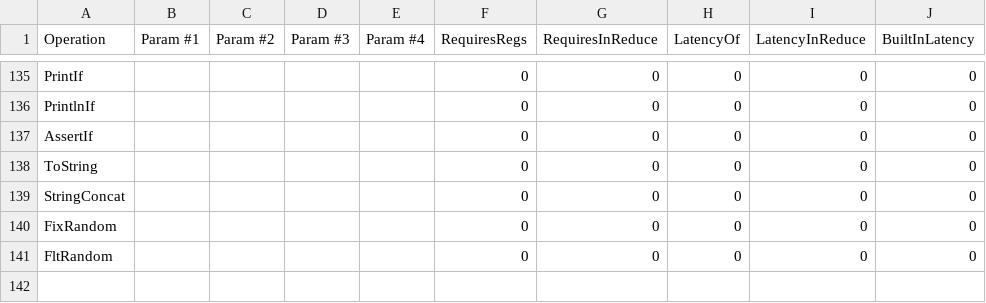
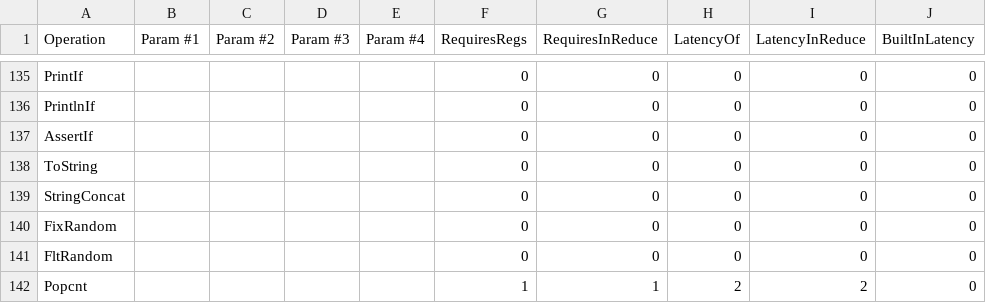
Before and after one commit to stanford-ppl/spatial, a CSV file: resources/models/VCS_Latency.csv, drawn as a sheet; only a part is shown, gaps mark what is left out; the diff names each change by its address in the sheet, - before the commit and + after, or states it on an @@ line.

```diff
--- a/resources/models/VCS_Latency.csv
+++ b/resources/models/VCS_Latency.csv
+row 142: Popcnt |  |  |  |  | 1 | 1 | 2 | 2 | 0
```
Also changed, not shown: 10 other files.
